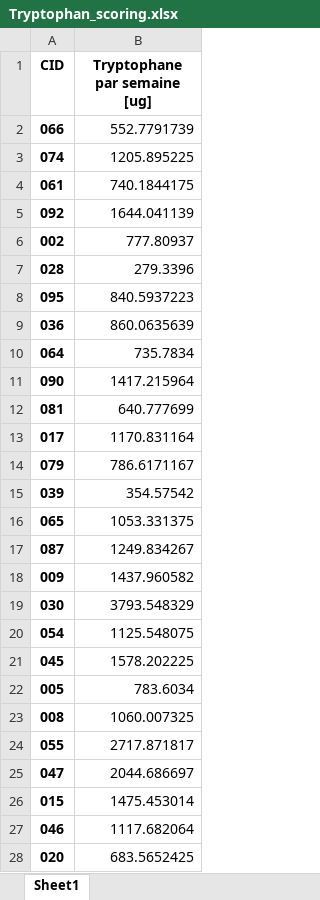
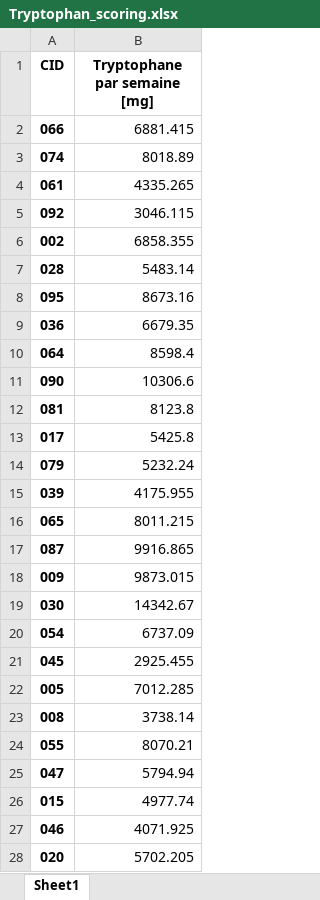
Before and after one commit to NicolasClairis/LGC_motiv, an Excel workbook: LGC_Motiv_results/study1/nutrition/Tryptophan_scoring.xlsx, sheet Sheet1, drawn as a sheet; only a part is shown; values as stored, in another font and other column widths than the file's, no borders; the diff covers the shown part only; the diff names each change by its address in the sheet, - before the commit and + after, or states it on an @@ line.

Commit message:
major update for nutrition data

```diff
--- a/LGC_Motiv_results/study1/nutrition/Tryptophan_scoring.xlsx (sheet Sheet1)
+++ b/LGC_Motiv_results/study1/nutrition/Tryptophan_scoring.xlsx (sheet Sheet1)
-B1: Tryptophane par semaine [ug]
+B1: Tryptophane par semaine [mg]
-B2 (Tryptophane par semaine [mg]): 552.7791739
+B2 (Tryptophane par semaine [mg]): 6881.415
-B3 (Tryptophane par semaine [mg]): 1205.895225
+B3 (Tryptophane par semaine [mg]): 8018.89
-B4 (Tryptophane par semaine [mg]): 740.1844175
+B4 (Tryptophane par semaine [mg]): 4335.265
-B5 (Tryptophane par semaine [mg]): 1644.041139
+B5 (Tryptophane par semaine [mg]): 3046.115
-B6 (Tryptophane par semaine [mg]): 777.80937
+B6 (Tryptophane par semaine [mg]): 6858.355
-B7 (Tryptophane par semaine [mg]): 279.3396
+B7 (Tryptophane par semaine [mg]): 5483.14
-B8 (Tryptophane par semaine [mg]): 840.5937223
+B8 (Tryptophane par semaine [mg]): 8673.16
-B9 (Tryptophane par semaine [mg]): 860.0635639
+B9 (Tryptophane par semaine [mg]): 6679.35
-B10 (Tryptophane par semaine [mg]): 735.7834
+B10 (Tryptophane par semaine [mg]): 8598.4
-B11 (Tryptophane par semaine [mg]): 1417.215964
+B11 (Tryptophane par semaine [mg]): 10306.6
-B12 (Tryptophane par semaine [mg]): 640.777699
+B12 (Tryptophane par semaine [mg]): 8123.8
-B13 (Tryptophane par semaine [mg]): 1170.831164
+B13 (Tryptophane par semaine [mg]): 5425.8
-B14 (Tryptophane par semaine [mg]): 786.6171167
+B14 (Tryptophane par semaine [mg]): 5232.24
-B15 (Tryptophane par semaine [mg]): 354.57542
+B15 (Tryptophane par semaine [mg]): 4175.955
-B16 (Tryptophane par semaine [mg]): 1053.331375
+B16 (Tryptophane par semaine [mg]): 8011.215
-B17 (Tryptophane par semaine [mg]): 1249.834267
+B17 (Tryptophane par semaine [mg]): 9916.865
-B18 (Tryptophane par semaine [mg]): 1437.960582
+B18 (Tryptophane par semaine [mg]): 9873.015
-B19 (Tryptophane par semaine [mg]): 3793.548329
+B19 (Tryptophane par semaine [mg]): 14342.67
-B20 (Tryptophane par semaine [mg]): 1125.548075
+B20 (Tryptophane par semaine [mg]): 6737.09
-B21 (Tryptophane par semaine [mg]): 1578.202225
+B21 (Tryptophane par semaine [mg]): 2925.455
-B22 (Tryptophane par semaine [mg]): 783.6034
+B22 (Tryptophane par semaine [mg]): 7012.285
-B23 (Tryptophane par semaine [mg]): 1060.007325
+B23 (Tryptophane par semaine [mg]): 3738.14
-B24 (Tryptophane par semaine [mg]): 2717.871817
+B24 (Tryptophane par semaine [mg]): 8070.21
-B25 (Tryptophane par semaine [mg]): 2044.686697
+B25 (Tryptophane par semaine [mg]): 5794.94
-B26 (Tryptophane par semaine [mg]): 1475.453014
+B26 (Tryptophane par semaine [mg]): 4977.74
-B27 (Tryptophane par semaine [mg]): 1117.682064
+B27 (Tryptophane par semaine [mg]): 4071.925
-B28 (Tryptophane par semaine [mg]): 683.5652425
+B28 (Tryptophane par semaine [mg]): 5702.205
```
Also changed, not shown: 51 edited cells elsewhere in this sheet, LGC_Motiv_analysis/nutrition/taux.xlsx, LGC_Motiv_results/study1/nutrition/Glutamate_scoring.xlsx, 14 other files.
